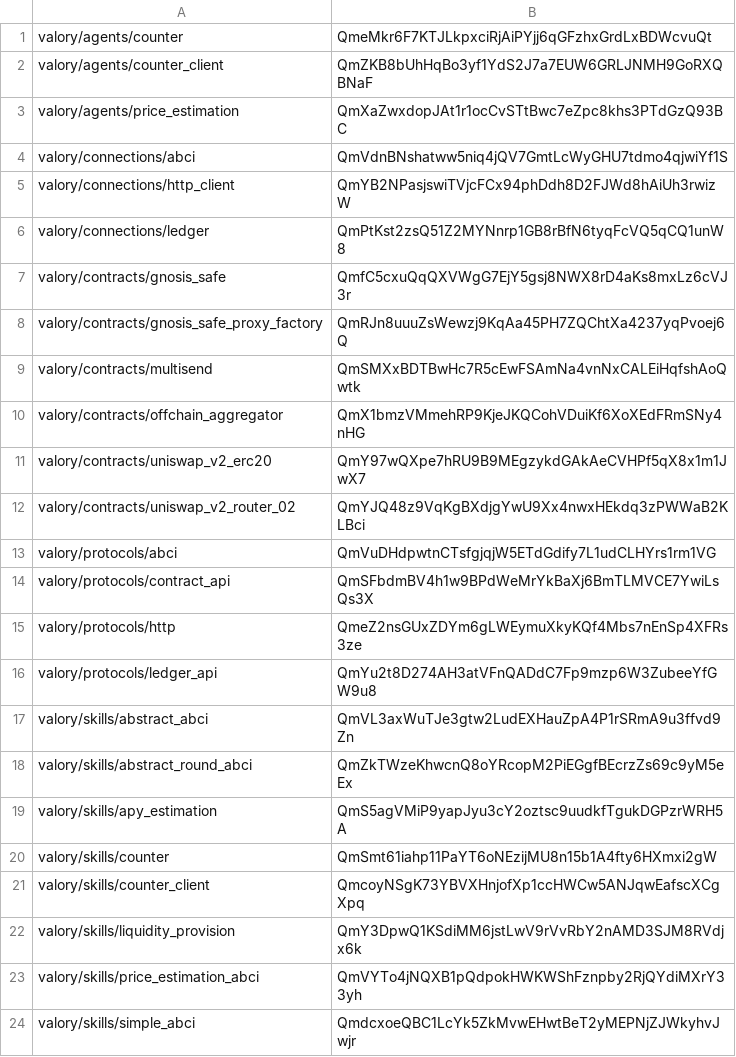
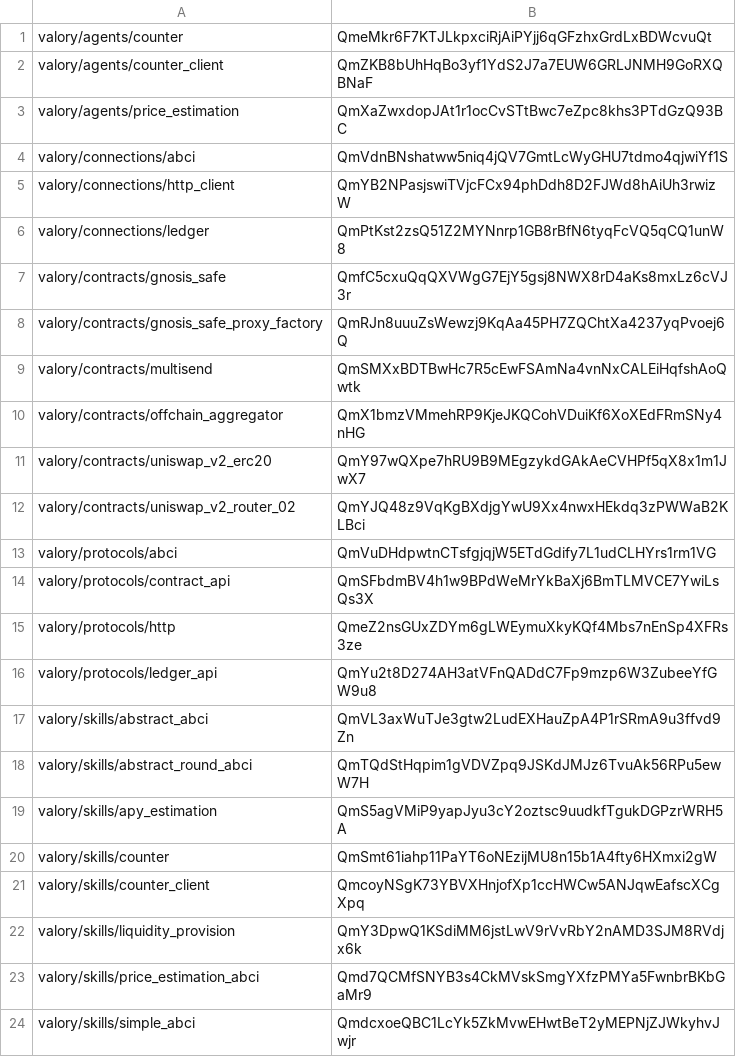
Before and after one commit to valory-xyz/open-autonomy, a CSV file: packages/hashes.csv, drawn as a sheet.

```diff
--- a/packages/hashes.csv
+++ b/packages/hashes.csv
@@ -17,3 +17,3 @@ valory/protocols/ledger_api,QmYu2t8D274AH3atVFnQADdC7Fp9mzp6W3ZubeeYfGW9u8
 valory/skills/abstract_abci,QmVL3axWuTJe3gtw2LudEXHauZpA4P1rSRmA9u3ffvd9Zn
-valory/skills/abstract_round_abci,QmZkTWzeKhwcnQ8oYRcopM2PiEGgfBEcrzZs69c9yM5eEx
+valory/skills/abstract_round_abci,QmTQdStHqpim1gVDVZpq9JSKdJMJz6TvuAk56RPu5ewW7H
 valory/skills/apy_estimation,QmS5agVMiP9yapJyu3cY2oztsc9uudkfTgukDGPzrWRH5A
@@ -22,3 +22,3 @@ valory/skills/counter_client,QmcoyNSgK73YBVXHnjofXp1ccHWCw5ANJqwEafscXCgXpq
 valory/skills/liquidity_provision,QmY3DpwQ1KSdiMM6jstLwV9rVvRbY2nAMD3SJM8RVdjx6k
-valory/skills/price_estimation_abci,QmVYTo4jNQXB1pQdpokHWKWShFznpby2RjQYdiMXrY33yh
+valory/skills/price_estimation_abci,Qmd7QCMfSNYB3s4CkMVskSmgYXfzPMYa5FwnbrBKbGaMr9
 valory/skills/simple_abci,QmdcxoeQBC1LcYk5ZkMvwEHwtBeT2yMEPNjZJWkyhvJwjr
```
Also changed, not shown: 5 other files.
